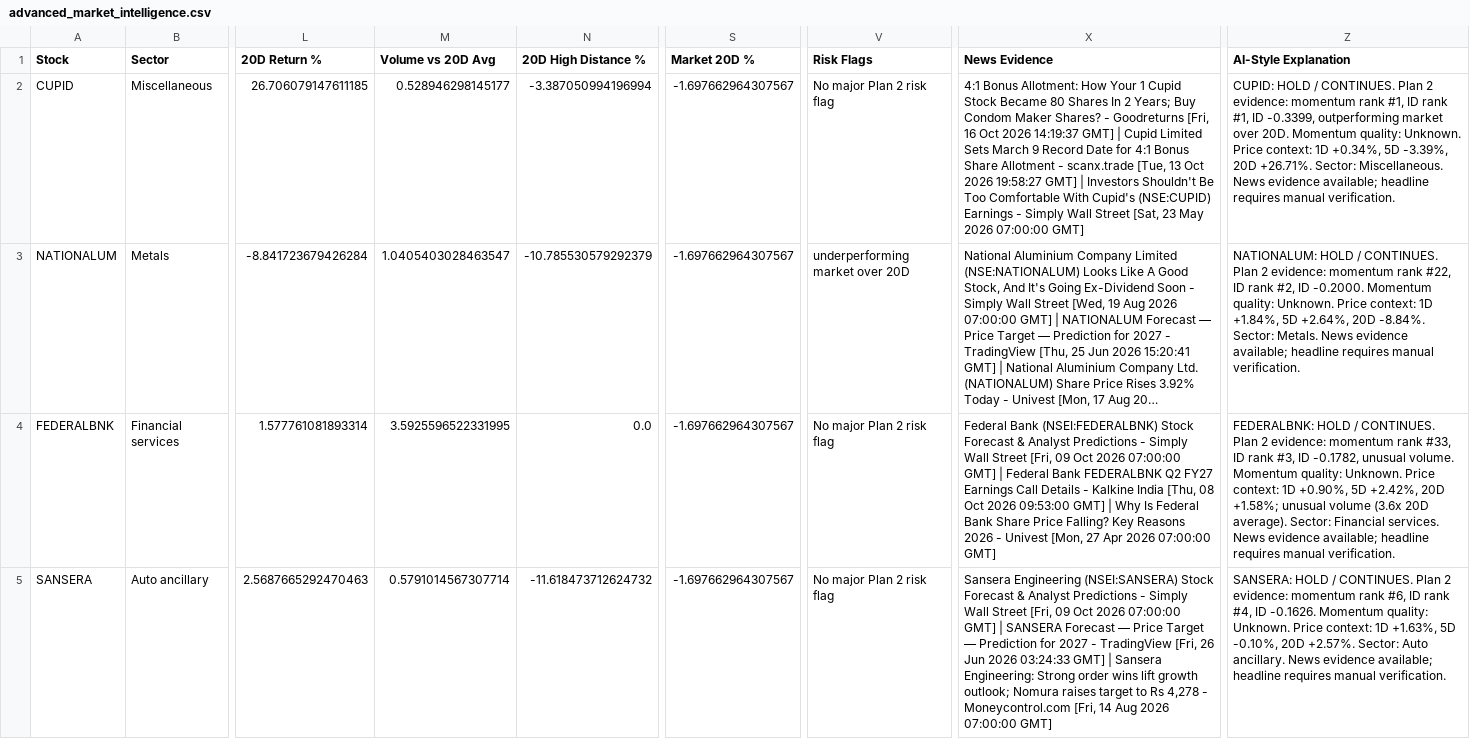
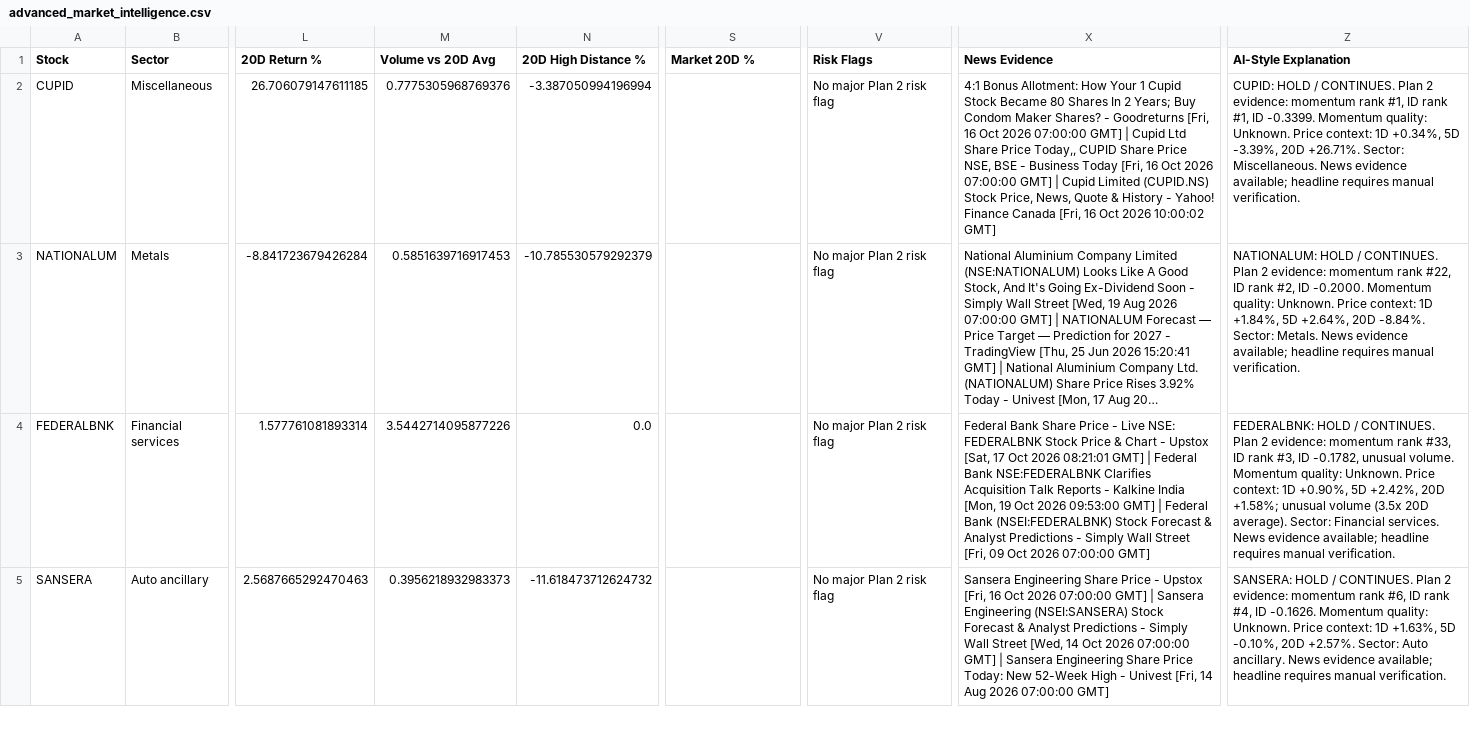
Before and after one commit to balasankar041-lang/moment, a CSV file: advanced_market_intelligence.csv, drawn as a sheet; only a part is shown, gaps mark what is left out; long unchanged cells end in …; the diff covers the shown part only; the diff names each change by its address in the sheet, - before the commit and + after, or states it on an @@ line.

```diff
--- a/advanced_market_intelligence.csv
+++ b/advanced_market_intelligence.csv
-M2 (Volume vs 20D Avg): 0.528946298145177
+M2 (Volume vs 20D Avg): 0.7775305968769376
-S2:S5 (Market 20D %): -1.697662964307567
+S2:S5 (Market 20D %): (empty)
-X2 (News Evidence): …Oct 2026 14:19:37 GMT] | Cupid Limited Sets March 9 Record Date for 4:1 Bonus Share Allotment - scanx.trade [Tue, 13 Oct 2026 19:58:27 GMT] | Investors Shouldn't Be Too Comfortable With Cupid's (NSE:CUPID) Earnings - Simply Wall Street [Sat, 23 May 2026 07:00:00 GMT]
+X2 (News Evidence): …Oct 2026 07:00:00 GMT] | Cupid Ltd Share Price Today,, CUPID Share Price NSE, BSE - Business Today [Fri, 16 Oct 2026 07:00:00 GMT] | Cupid Limited (CUPID.NS) Stock Price, News, Quote & History - Yahoo! Finance Canada [Fri, 16 Oct 2026 10:00:02 GMT]
-Z2 (AI-Style Explanation): …#1, ID -0.3399, outperforming market over 20D. Momentum quality:…
+Z2 (AI-Style Explanation): …#1, ID -0.3399. Momentum quality:…
-M3 (Volume vs 20D Avg): 1.0405403028463547
+M3 (Volume vs 20D Avg): 0.5851639716917453
-V3 (Risk Flags): underperforming market over 20D
+V3 (Risk Flags): No major Plan 2 risk flag
-M4 (Volume vs 20D Avg): 3.5925596522331995
+M4 (Volume vs 20D Avg): 3.5442714095877226
-X4 (News Evidence): Federal Bank (NSEI:FEDERALBNK) Stock Forecast & Analyst Predictions - Simply Wall Street [Fri, 09 Oct 2026 07:00:00 GMT] | Federal Bank FEDERALBNK Q2 FY27 Earnings Call Details - Kalkine India [Thu, 08 Oct 2026 09:53:00 GMT] | Why Is Federal Bank Share Price Falling? Key Reasons 2026 - Univest [Mon, 27 Apr 2026 07:00:00…
+X4 (News Evidence): Federal Bank Share Price - Live NSE: FEDERALBNK Stock Price & Chart - Upstox [Sat, 17 Oct 2026 08:21:01 GMT] | Federal Bank NSE:FEDERALBNK Clarifies Acquisition Talk Reports - Kalkine India [Mon, 19 Oct 2026 09:53:00 GMT] | Federal Bank (NSEI:FEDERALBNK) Stock Forecast & Analyst Predictions - Simply Wall Street [Fri, 09 Oct 2026 07:00:00…
-Z4 (AI-Style Explanation): …unusual volume (3.6x 20D average).…
+Z4 (AI-Style Explanation): …unusual volume (3.5x 20D average).…
-M5 (Volume vs 20D Avg): 0.5791014567307714
+M5 (Volume vs 20D Avg): 0.3956218932983373
-X5 (News Evidence): Sansera Engineering (NSEI:SANSERA) Stock Forecast & Analyst Predictions - Simply Wall Street [Fri, 09 Oct 2026 07:00:00 GMT] | SANSERA Forecast — Price Target — Prediction for 2027 - TradingView [Fri, 26 Jun 2026 03:24:33 GMT] | Sansera Engineering: Strong order wins lift growth outlook; Nomura raises target to Rs 4,278 - Moneycontrol.com [Fri, 14…
+X5 (News Evidence): Sansera Engineering Share Price - Upstox [Fri, 16 Oct 2026 07:00:00 GMT] | Sansera Engineering (NSEI:SANSERA) Stock Forecast & Analyst Predictions - Simply Wall Street [Wed, 14 Oct 2026 07:00:00 GMT] | Sansera Engineering Share Price Today: New 52-Week High - Univest [Fri, 14…
```
Also changed, not shown: 155 edited cells elsewhere in this file, live_plan2_ranking.csv, live_plan2_top100.csv, 5 other files.
